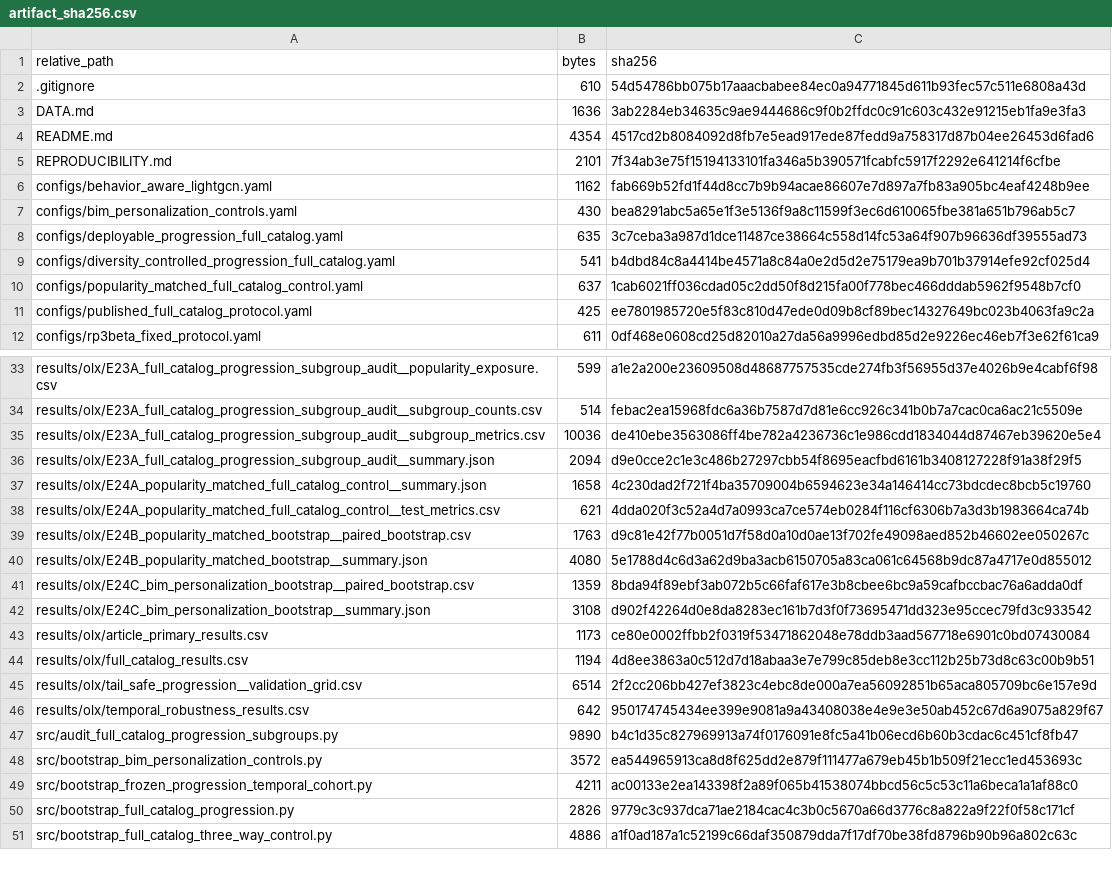
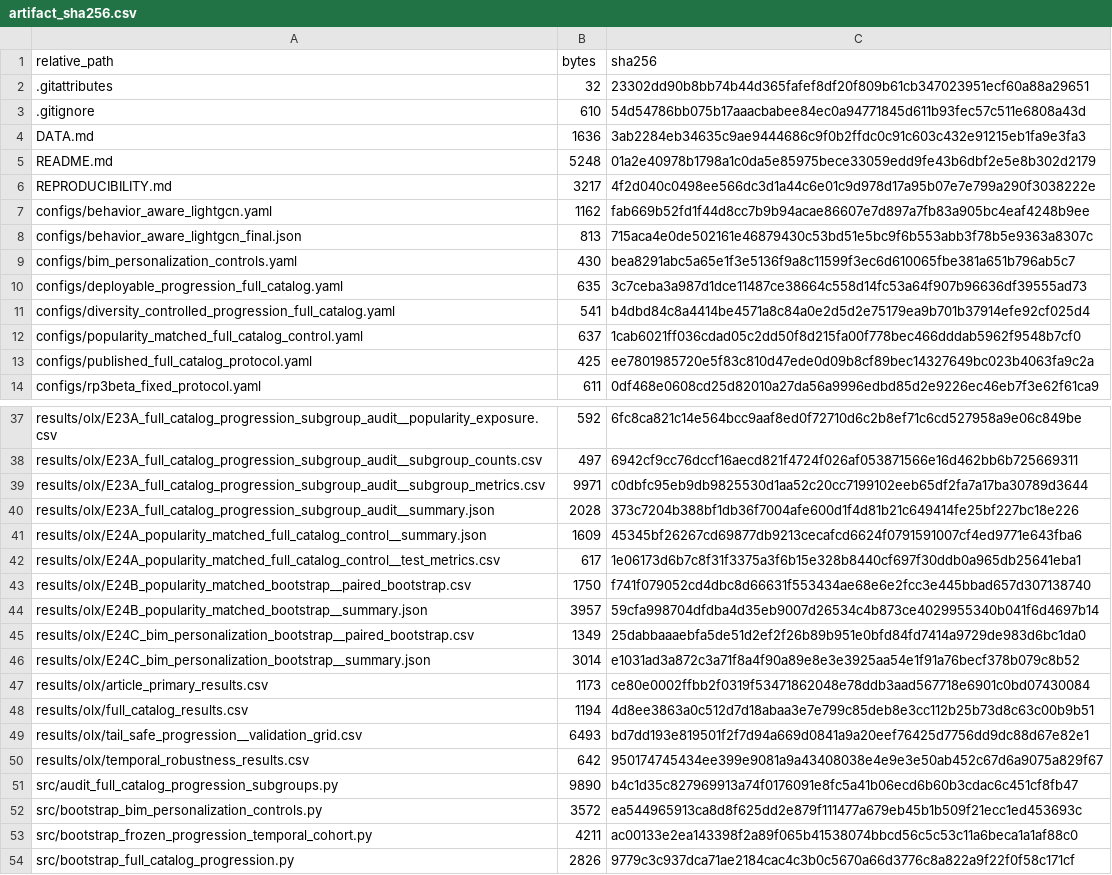
Before and after one commit to kiadbt/bim-progression-job-recommendation, a CSV file: reproducibility/artifact_sha256.csv, drawn as a sheet; only a part is shown, gaps mark what is left out; the shorter side is filled out with more unchanged rows; addresses are those after the commit; the diff covers the shown part only; the diff names each change by its address in the sheet, - before the commit and + after, or states it on an @@ line.

```diff
--- a/reproducibility/artifact_sha256.csv
+++ b/reproducibility/artifact_sha256.csv
+row 2: .gitattributes | 32 | 23302dd90b8bb74b44d365fafef8df20f809b61cb347023951ecf60a88a29651
-B5 (bytes): 4354
+B5 (bytes): 5248
-C5 (sha256): 4517cd2b8084092d8fb7e5ead917ede87fedd9a758317d87b04ee26453d6fad6
+C5 (sha256): 01a2e40978b1798a1c0da5e85975bece33059edd9fe43b6dbf2e5e8b302d2179
-B6 (bytes): 2101
+B6 (bytes): 3217
-C6 (sha256): 7f34ab3e75f15194133101fa346a5b390571fcabfc5917f2292e641214f6cfbe
+C6 (sha256): 4f2d040c0498ee566dc3d1a44c6e01c9d978d17a95b07e7e799a290f3038222e
+row 8: configs/behavior_aware_lightgcn_final.json | 813 | 715aca4e0de502161e46879430c53bd51e5bc9f6b553abb3f78b5e9363a8307c
-B37 (bytes): 599
+B37 (bytes): 592
-C37 (sha256): a1e2a200e23609508d48687757535cde274fb3f56955d37e4026b9e4cabf6f98
+C37 (sha256): 6fc8ca821c14e564bcc9aaf8ed0f72710d6c2b8ef71c6cd527958a9e06c849be
-B38 (bytes): 514
+B38 (bytes): 497
-C38 (sha256): febac2ea15968fdc6a36b7587d7d81e6cc926c341b0b7a7cac0ca6ac21c5509e
+C38 (sha256): 6942cf9cc76dccf16aecd821f4724f026af053871566e16d462bb6b725669311
-B39 (bytes): 10036
+B39 (bytes): 9971
-C39 (sha256): de410ebe3563086ff4be782a4236736c1e986cdd1834044d87467eb39620e5e4
+C39 (sha256): c0dbfc95eb9db9825530d1aa52c20cc7199102eeb65df2fa7a17ba30789d3644
-B40 (bytes): 2094
+B40 (bytes): 2028
-C40 (sha256): d9e0cce2c1e3c486b27297cbb54f8695eacfbd6161b3408127228f91a38f29f5
+C40 (sha256): 373c7204b388bf1db36f7004afe600d1f4d81b21c649414fe25bf227bc18e226
-B41 (bytes): 1658
+B41 (bytes): 1609
-C41 (sha256): 4c230dad2f721f4ba35709004b6594623e34a146414cc73bdcdec8bcb5c19760
+C41 (sha256): 45345bf26267cd69877db9213cecafcd6624f0791591007cf4ed9771e643fba6
-B42 (bytes): 621
+B42 (bytes): 617
-C42 (sha256): 4dda020f3c52a4d7a0993ca7ce574eb0284f116cf6306b7a3d3b1983664ca74b
+C42 (sha256): 1e06173d6b7c8f31f3375a3f6b15e328b8440cf697f30ddb0a965db25641eba1
-B43 (bytes): 1763
+B43 (bytes): 1750
-C43 (sha256): d9c81e42f77b0051d7f58d0a10d0ae13f702fe49098aed852b46602ee050267c
+C43 (sha256): f741f079052cd4dbc8d66631f553434ae68e6e2fcc3e445bbad657d307138740
-B44 (bytes): 4080
+B44 (bytes): 3957
-C44 (sha256): 5e1788d4c6d3a62d9ba3acb6150705a83ca061c64568b9dc87a4717e0d855012
+C44 (sha256): 59cfa998704dfdba4d35eb9007d26534c4b873ce4029955340b041f6d4697b14
-B45 (bytes): 1359
+B45 (bytes): 1349
-C45 (sha256): 8bda94f89ebf3ab072b5c66faf617e3b8cbee6bc9a59cafbccbac76a6adda0df
+C45 (sha256): 25dabbaaaebfa5de51d2ef2f26b89b951e0bfd84fd7414a9729de983d6bc1da0
-B46 (bytes): 3108
+B46 (bytes): 3014
-C46 (sha256): d902f42264d0e8da8283ec161b7d3f0f73695471dd323e95ccec79fd3c933542
+C46 (sha256): e1031ad3a872c3a71f8a4f90a89e8e3e3925aa54e1f91a76becf378b079c8b52
-B49 (bytes): 6514
+B49 (bytes): 6493
-C49 (sha256): 2f2cc206bb427ef3823c4ebc8de000a7ea56092851b65aca805709bc6e157e9d
+C49 (sha256): bd7dd193e819501f2f7d94a669d0841a9a20eef76425d7756dd9dc88d67e82e1
```
Also changed, not shown: 6 added rows and 32 edited cells elsewhere in this file, results/olx/E14A_rp3beta_fixed_protocol__validation_sweep.csv, results/olx/E18A_deployable_progression_full_catalog__validation_gamma_sweep.csv, 29 other files.
